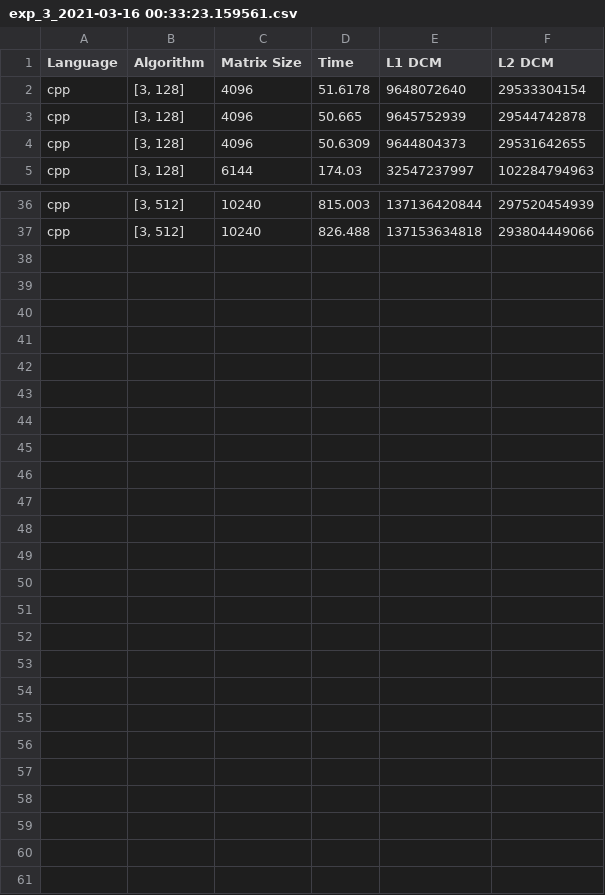
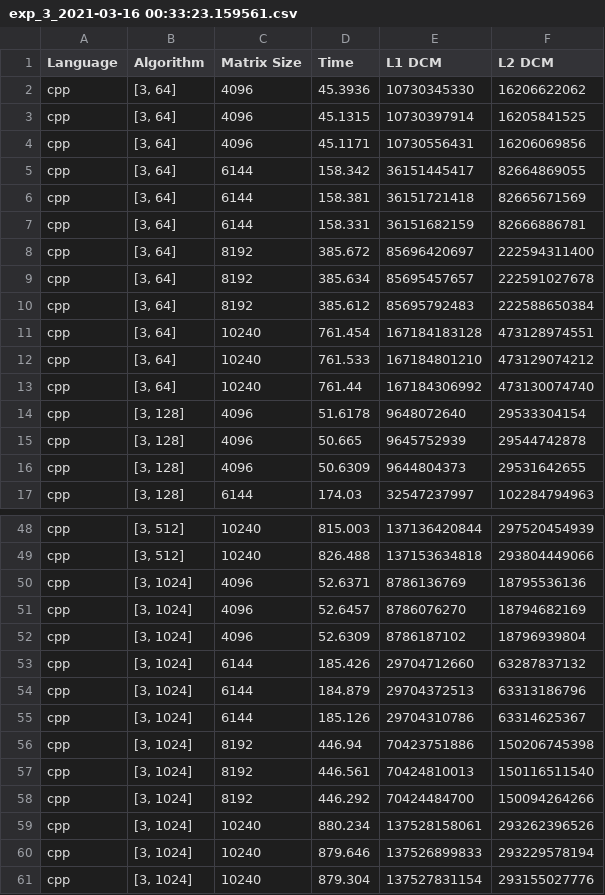
Before and after one commit to daviddias99/matrix-multiplication-optimization-cpar, a CSV file: results/exp_3_2021-03-16 00:33:23.159561.csv, drawn as a sheet; only a part is shown, gaps mark what is left out.

Commit message:
New results and plots

```diff
--- a/results/exp_3_2021-03-16 00:33:23.159561.csv
+++ b/results/exp_3_2021-03-16 00:33:23.159561.csv
@@ -1,2 +1,14 @@
 Language,Algorithm,Matrix Size,Time,L1 DCM,L2 DCM
+cpp,"[3, 64]",4096,45.3936,10730345330,16206622062
+cpp,"[3, 64]",4096,45.1315,10730397914,16205841525
+cpp,"[3, 64]",4096,45.1171,10730556431,16206069856
+cpp,"[3, 64]",6144,158.342,36151445417,82664869055
+cpp,"[3, 64]",6144,158.381,36151721418,82665671569
+cpp,"[3, 64]",6144,158.331,36151682159,82666886781
+cpp,"[3, 64]",8192,385.672,85696420697,222594311400
+cpp,"[3, 64]",8192,385.634,85695457657,222591027678
+cpp,"[3, 64]",8192,385.612,85695792483,222588650384
+cpp,"[3, 64]",10240,761.454,167184183128,473128974551
+cpp,"[3, 64]",10240,761.533,167184801210,473129074212
+cpp,"[3, 64]",10240,761.44,167184306992,473130074740
 cpp,"[3, 128]",4096,51.6178,9648072640,29533304154
@@ -37 +49,13 @@ cpp,"[3, 512]",10240,815.003,137136420844,297520454939
 cpp,"[3, 512]",10240,826.488,137153634818,293804449066
+cpp,"[3, 1024]",4096,52.6371,8786136769,18795536136
+cpp,"[3, 1024]",4096,52.6457,8786076270,18794682169
+cpp,"[3, 1024]",4096,52.6309,8786187102,18796939804
+cpp,"[3, 1024]",6144,185.426,29704712660,63287837132
+cpp,"[3, 1024]",6144,184.879,29704372513,63313186796
+cpp,"[3, 1024]",6144,185.126,29704310786,63314625367
+cpp,"[3, 1024]",8192,446.94,70423751886,150206745398
+cpp,"[3, 1024]",8192,446.561,70424810013,150116511540
+cpp,"[3, 1024]",8192,446.292,70424484700,150094264266
+cpp,"[3, 1024]",10240,880.234,137528158061,293262396526
+cpp,"[3, 1024]",10240,879.646,137526899833,293229578194
+cpp,"[3, 1024]",10240,879.304,137527831154,293155027776
```
Also changed, not shown: results/exp_3_2021-03-16 21:31:56.616699.csv, 17 other files.
